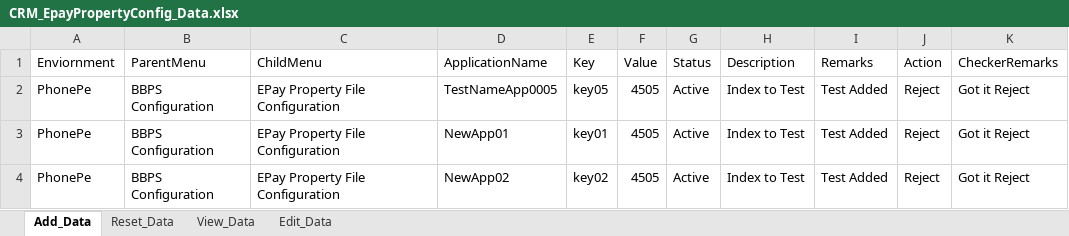
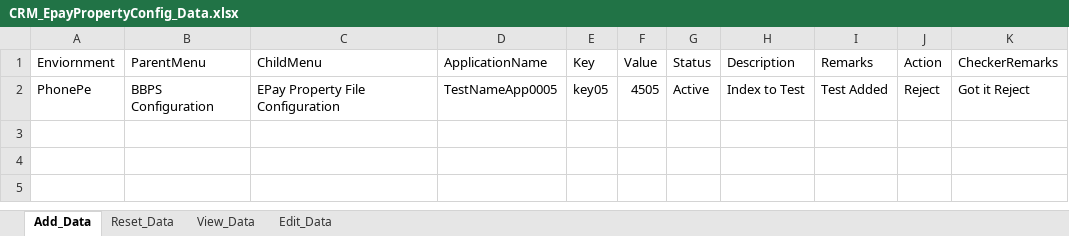
Before and after one commit to dharasonya/Framework_BundleUpProjects, an Excel workbook: src/main/resources/FetchData/CRM_EpayPropertyConfig_Data.xlsx, sheet Add_Data, drawn as a sheet; values as stored, in another font and other column widths than the file's, no borders; the diff names each change by its address in the sheet, - before the commit and + after, or states it on an @@ line.

```diff
--- a/src/main/resources/FetchData/CRM_EpayPropertyConfig_Data.xlsx (sheet Add_Data)
+++ b/src/main/resources/FetchData/CRM_EpayPropertyConfig_Data.xlsx (sheet Add_Data)
-row 3: PhonePe | BBPS Configuration | EPay Property File Configuration | NewApp01 | key01 | 4505 | Active | Index to Test | Test Added | Reject | Got it Reject
-row 4: PhonePe | BBPS Configuration | EPay Property File Configuration | NewApp02 | key02 | 4505 | Active | Index to Test | Test Added | Reject | Got it Reject
```
Also changed, not shown: target/classes/FetchData/CRM_EpayPropertyConfig_Data.xlsx, 33 other files.
